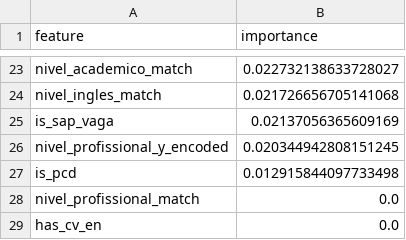
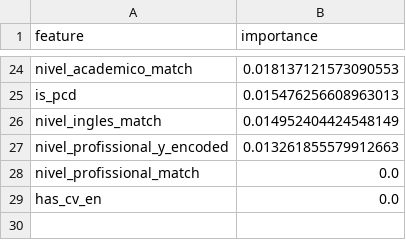
Before and after one commit to fontesmartins/datathon_fiap, a CSV file: feature_importance/feature_importance.csv, drawn as a sheet; only a part is shown, gaps mark what is left out; removed rows and columns are numbered as before the commit, all else as after; the diff covers the shown part only; the diff names each change by its address in the sheet, - before the commit and + after, or states it on an @@ line.

```diff
--- a/feature_importance/feature_importance.csv
+++ b/feature_importance/feature_importance.csv
-B24 (importance): 0.022732138633728027
+B24 (importance): 0.018137121573090553
+row 25: is_pcd | 0.015476256608963013
-B26 (importance): 0.021726656705141068
+B26 (importance): 0.014952404424548149
-row 25: is_sap_vaga | 0.02137056365609169
-B27 (importance): 0.020344942808151245
+B27 (importance): 0.013261855579912663
-row 27: is_pcd | 0.012915844097733498
```
Also changed, not shown: 12 added rows, 11 removed rows and 10 edited cells elsewhere in this file, 12 other files.
